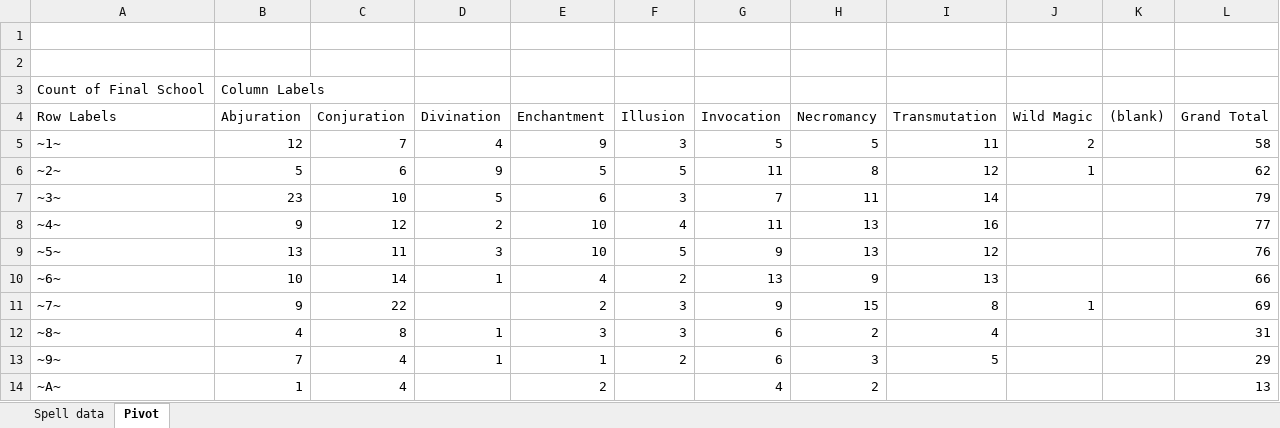
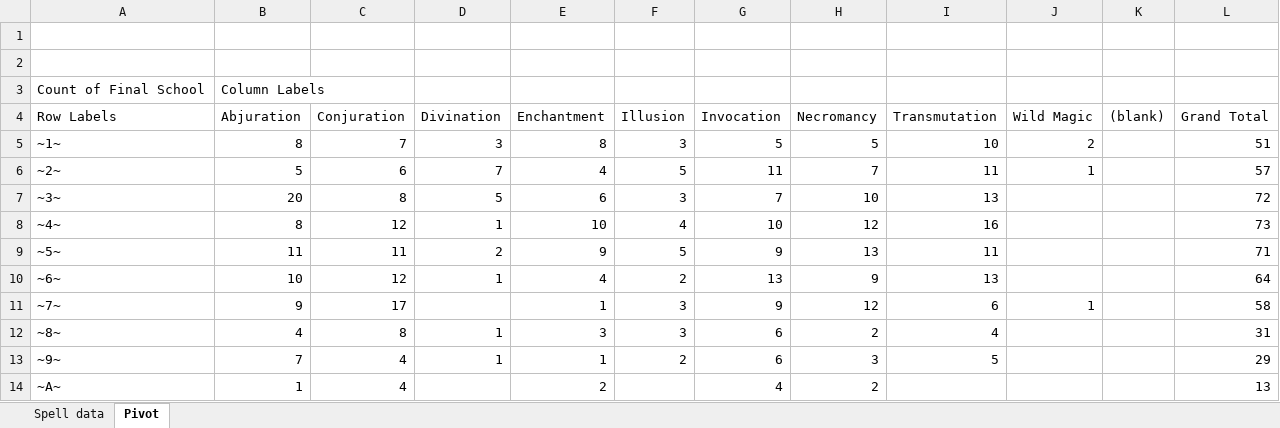
Before and after one commit to BardezAnAvatar/BGEE-Caster-Crafting, an Excel workbook: .assets/wands/ai src/editing/Spell schools.xlsx, sheet Pivot, drawn as a sheet; only a part is shown; values as stored, in another font and other column widths than the file's, no borders; the diff covers the shown part only; the diff names each change by its address in the sheet, - before the commit and + after, or states it on an @@ line.

```diff
--- a/.assets/wands/ai src/editing/Spell schools.xlsx (sheet Pivot)
+++ b/.assets/wands/ai src/editing/Spell schools.xlsx (sheet Pivot)
-B5 (Abjuration): 12
+B5 (Abjuration): 8
-D5 (Divination): 4
+D5 (Divination): 3
-E5 (Enchantment): 9
+E5 (Enchantment): 8
-I5 (Transmutation): 11
+I5 (Transmutation): 10
-L5 (Grand Total): 58
+L5 (Grand Total): 51
-D6 (Divination): 9
+D6 (Divination): 7
-E6 (Enchantment): 5
+E6 (Enchantment): 4
-H6 (Necromancy): 8
+H6 (Necromancy): 7
-I6 (Transmutation): 12
+I6 (Transmutation): 11
-L6 (Grand Total): 62
+L6 (Grand Total): 57
-B7 (Abjuration): 23
+B7 (Abjuration): 20
-C7 (Conjuration): 10
+C7 (Conjuration): 8
-H7 (Necromancy): 11
+H7 (Necromancy): 10
-I7 (Transmutation): 14
+I7 (Transmutation): 13
-L7 (Grand Total): 79
+L7 (Grand Total): 72
-B8 (Abjuration): 9
+B8 (Abjuration): 8
-D8 (Divination): 2
+D8 (Divination): 1
-G8 (Invocation): 11
+G8 (Invocation): 10
-H8 (Necromancy): 13
+H8 (Necromancy): 12
-L8 (Grand Total): 77
+L8 (Grand Total): 73
-B9 (Abjuration): 13
+B9 (Abjuration): 11
-D9 (Divination): 3
+D9 (Divination): 2
-E9 (Enchantment): 10
+E9 (Enchantment): 9
-I9 (Transmutation): 12
+I9 (Transmutation): 11
-L9 (Grand Total): 76
+L9 (Grand Total): 71
-C10 (Conjuration): 14
+C10 (Conjuration): 12
-L10 (Grand Total): 66
+L10 (Grand Total): 64
-C11 (Conjuration): 22
+C11 (Conjuration): 17
-E11 (Enchantment): 2
+E11 (Enchantment): 1
-H11 (Necromancy): 15
+H11 (Necromancy): 12
-I11 (Transmutation): 8
+I11 (Transmutation): 6
-L11 (Grand Total): 69
+L11 (Grand Total): 58
```
Also changed, not shown: 10 edited cells elsewhere in this sheet, sheet Spell data, formulas that keep their value.
